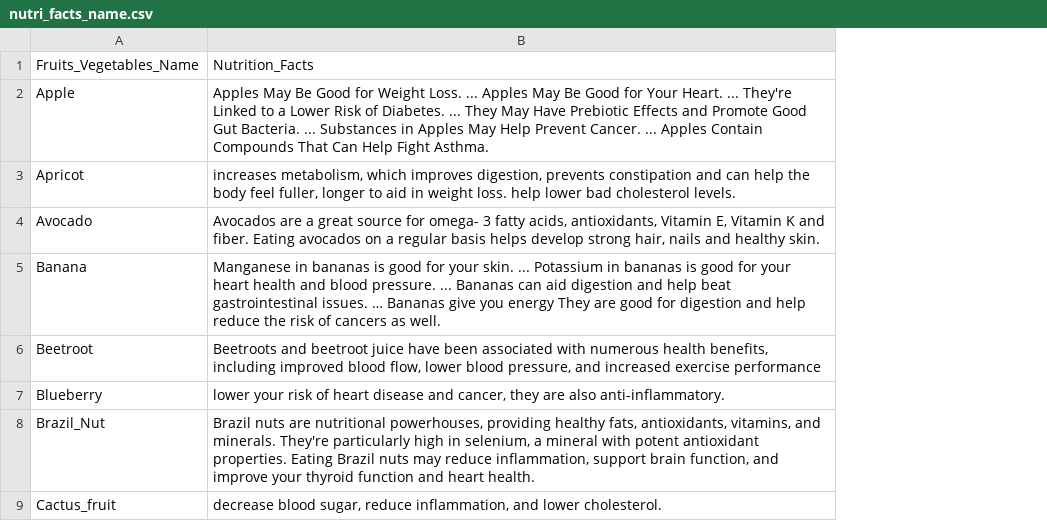
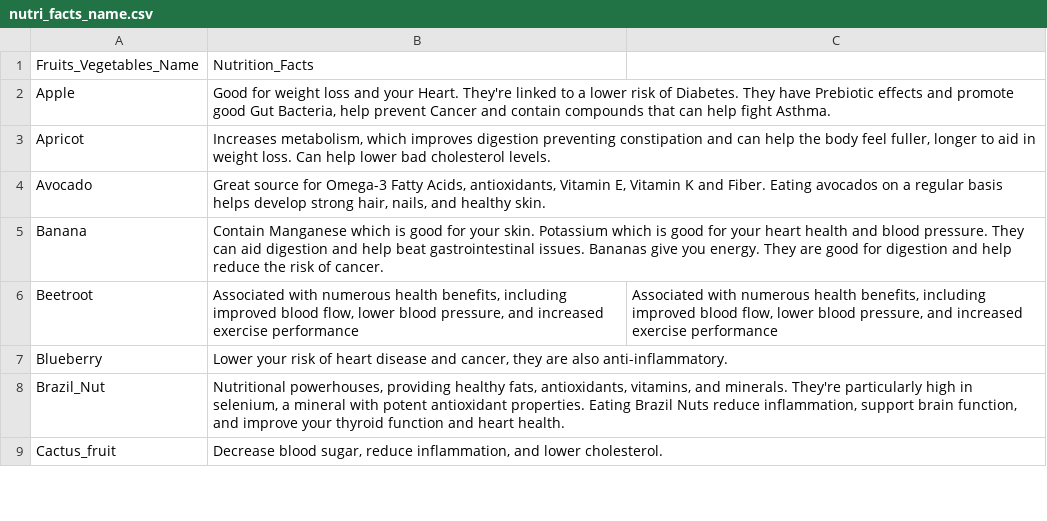
Before and after one commit to scottschmidl/Fruits-and-Veggies-Nutrition-Facts, a CSV file: data/nutri_facts_name.csv, drawn as a sheet; only a part is shown; removed rows and columns are numbered as before the commit, all else as after; the diff names each change by its address in the sheet, - before the commit and + after, or states it on an @@ line.

```diff
--- a/data/nutri_facts_name.csv
+++ b/data/nutri_facts_name.csv
-column B, rows 1-9: Nutrition_Facts | Apples May Be Good for Weight Loss. ... Apples May Be Good for Your Heart. ... They're Linked to a Lower Risk of Diabetes. ... They May Have Prebiotic Effects and Promote Good Gut Bacteria. ... Substances in Apples May Help Prevent Cancer. ... Apples Contain Compounds That Can Help Fight Asthma. | increases metabolism, which improves digestion, prevents constipation and can help the body feel fuller, longer to aid in weight loss. help lower bad cholesterol levels. | Avocados are a great source for omega- 3 fatty acids, antioxidants, Vitamin E, Vitamin K and fiber. Eating avocados on a regular basis helps develop strong hair, nails and healthy skin. | Manganese in bananas is good for your skin. ... Potassium in bananas is good for your heart health and blood pressure. ... Bananas can aid digestion and help beat gastrointestinal issues. … Bananas give you energy They are good for digestion and help reduce the risk of cancers as well. | Beetroots and beetroot juice have been associated with numerous health benefits, including improved blood flow, lower blood pressure, and increased exercise performance | lower your risk of heart disease and cancer, they are also anti-inflammatory. | Brazil nuts are nutritional powerhouses, providing healthy fats, antioxidants, vitamins, and minerals. They're particularly high in selenium, a mineral with potent antioxidant properties. Eating Brazil nuts may reduce inflammation, support brain function, and improve your thyroid function and heart health. | decrease blood sugar, reduce inflammation, and lower cholesterol.
+column B, rows 1-9: Nutrition_Facts | Good for weight loss and your Heart. They're linked to a lower risk of Diabetes. They have Prebiotic effects and promote good Gut Bacteria, help prevent Cancer and contain compounds that can help fight Asthma. | Increases metabolism, which improves digestion preventing constipation and can help the body feel fuller, longer to aid in weight loss. Can help lower bad cholesterol levels. | Great source for Omega-3 Fatty Acids, antioxidants, Vitamin E, Vitamin K and Fiber. Eating avocados on a regular basis helps develop strong hair, nails, and healthy skin. | Contain Manganese which is good for your skin. Potassium which is good for your heart health and blood pressure. They can aid digestion and help beat gastrointestinal issues. Bananas give you energy. They are good for digestion and help reduce the risk of cancer. | Associated with numerous health benefits, including improved blood flow, lower blood pressure, and increased exercise performance | Lower your risk of heart disease and cancer, they are also anti-inflammatory. | Nutritional powerhouses, providing healthy fats, antioxidants, vitamins, and minerals. They're particularly high in selenium, a mineral with potent antioxidant properties. Eating Brazil Nuts reduce inflammation, support brain function, and improve your thyroid function and heart health. | Decrease blood sugar, reduce inflammation, and lower cholesterol.
+column C, row 6: Associated with numerous health benefits, including improved blood flow, lower blood pressure, and increased exercise performance
```
Also changed, not shown: 3 other files.
